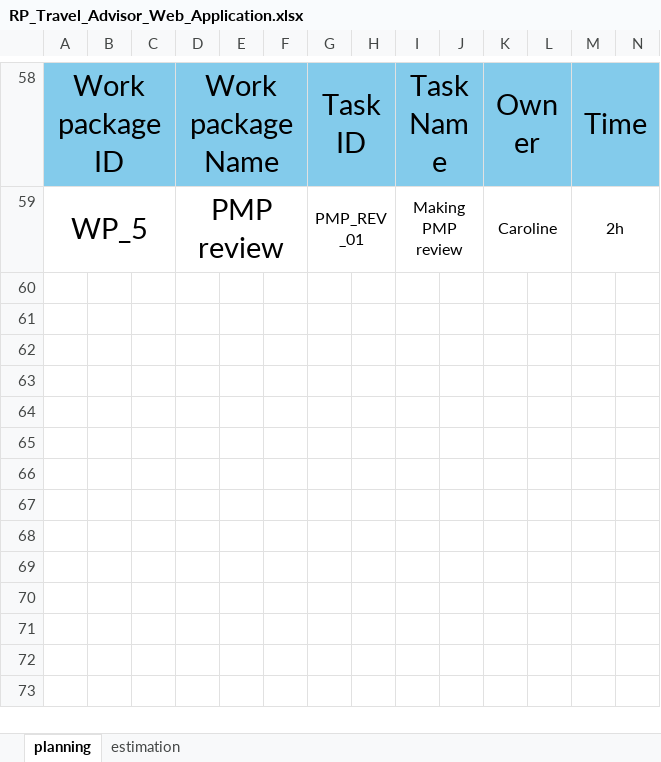
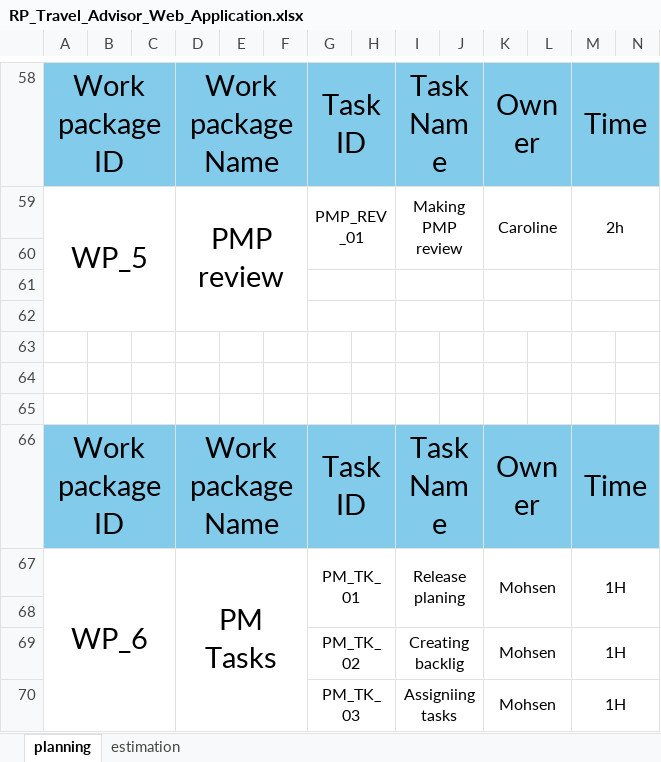
Before and after one commit to Mohamed-Mohsen98/Travel-Advisor-Web-Application, an Excel workbook: PMP/Release Planning/RP_Travel_Advisor_Web_Application.xlsx, sheet planning, drawn as a sheet; only a part is shown, gaps mark what is left out; values as stored, in another font and other column widths than the file's, no borders; rows hold the shown columns only; the diff names each change by its address in the sheet, - before the commit and + after, or states it on an @@ line.

Commit message:
Release Planning V1.1

```diff
--- a/PMP/Release Planning/RP_Travel_Advisor_Web_Application.xlsx (sheet planning)
+++ b/PMP/Release Planning/RP_Travel_Advisor_Web_Application.xlsx (sheet planning)
+row 60: (empty)
+row 61: (empty)
+row 62: (empty)
+row 63: (empty)
+row 64: (empty)
+row 65: (empty)
+row 66: Work package ID |  |  | Work package Name |  |  | Task ID |  | Task Name |  | Owner |  | Time
+row 67: WP_6 |  |  | PM Tasks |  |  | PM_TK_01 |  | Release planing |  | Mohsen |  | 1H
+row 68: (empty)
+row 69:  |  |  |  |  |  | PM_TK_02 |  | Creating backlig |  | Mohsen |  | 1H
+row 70:  |  |  |  |  |  | PM_TK_03 |  | Assigniing tasks |  | Mohsen |  | 1H
```
